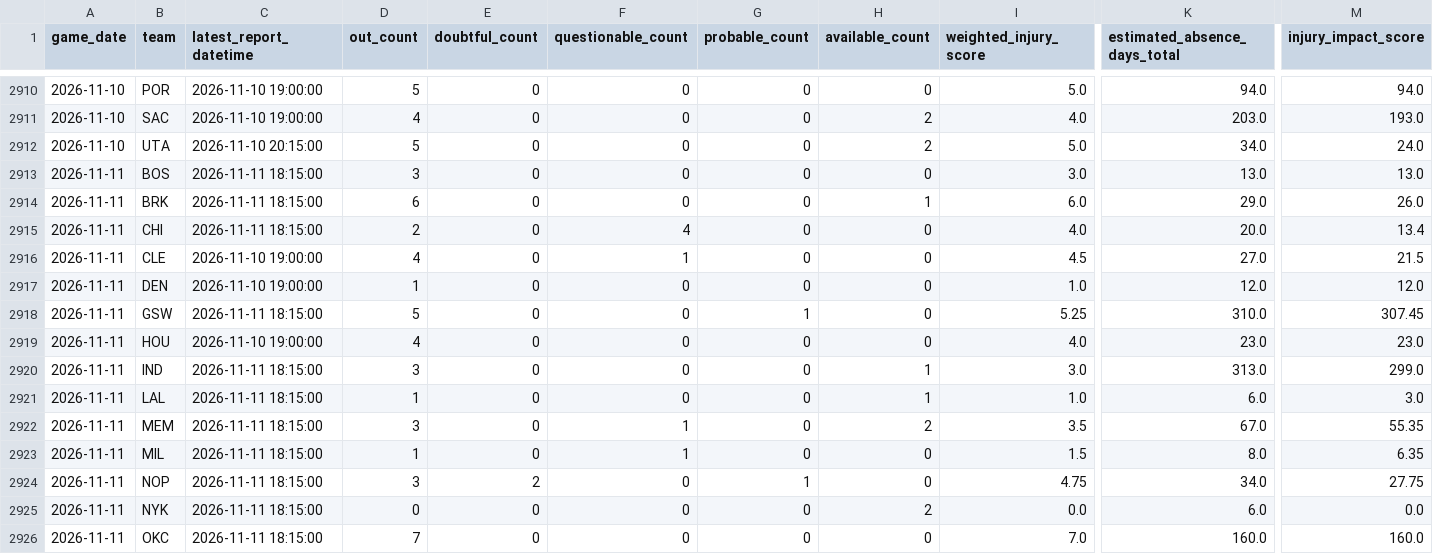
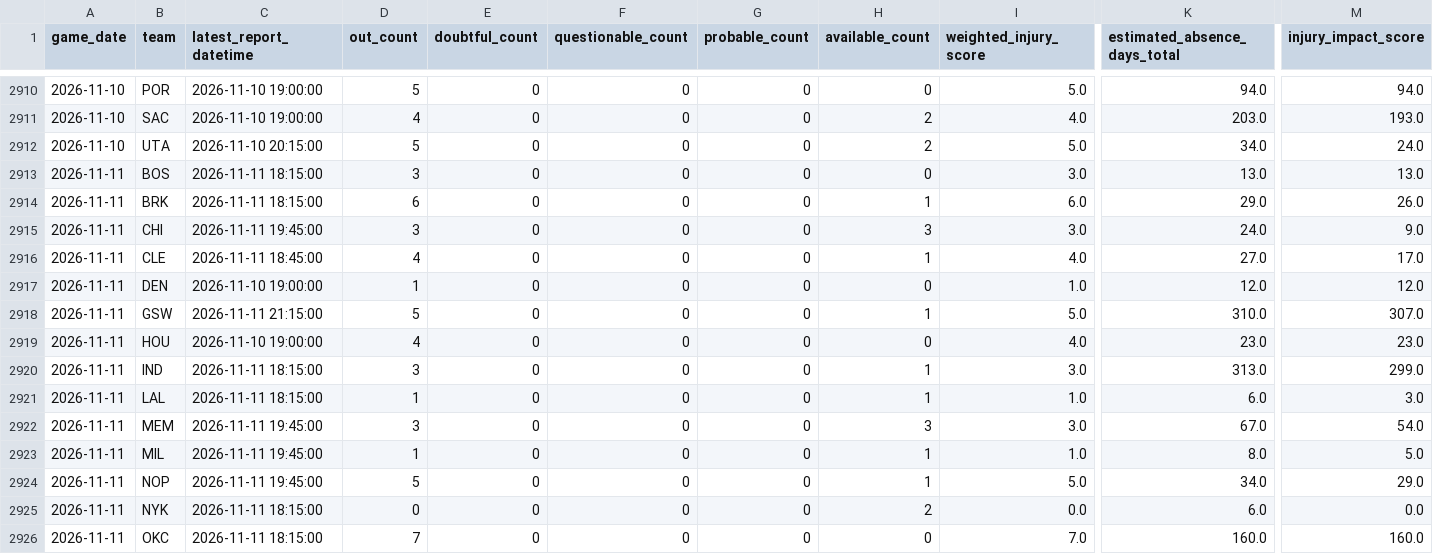
Before and after one commit to brianbzeng/nbamodel, a CSV file: data/raw/official_nba_injuries_by_team_live.csv, drawn as a sheet; only a part is shown, gaps mark what is left out; the diff covers the shown part only; the diff names each change by its address in the sheet, - before the commit and + after, or states it on an @@ line.

```diff
--- a/data/raw/official_nba_injuries_by_team_live.csv
+++ b/data/raw/official_nba_injuries_by_team_live.csv
-C2915 (latest_report_datetime): 2026-11-11 18:15:00
+C2915 (latest_report_datetime): 2026-11-11 19:45:00
-D2915 (out_count): 2
+D2915 (out_count): 3
-F2915 (questionable_count): 4
+F2915 (questionable_count): 0
-H2915 (available_count): 0
+H2915 (available_count): 3
-I2915 (weighted_injury_score): 4.0
+I2915 (weighted_injury_score): 3.0
-K2915 (estimated_absence_days_total): 20.0
+K2915 (estimated_absence_days_total): 24.0
-M2915 (injury_impact_score): 13.4
+M2915 (injury_impact_score): 9.0
-C2916 (latest_report_datetime): 2026-11-10 19:00:00
+C2916 (latest_report_datetime): 2026-11-11 18:45:00
-F2916 (questionable_count): 1
+F2916 (questionable_count): 0
-H2916 (available_count): 0
+H2916 (available_count): 1
-I2916 (weighted_injury_score): 4.5
+I2916 (weighted_injury_score): 4.0
-M2916 (injury_impact_score): 21.5
+M2916 (injury_impact_score): 17.0
-C2918 (latest_report_datetime): 2026-11-11 18:15:00
+C2918 (latest_report_datetime): 2026-11-11 21:15:00
-G2918 (probable_count): 1
+G2918 (probable_count): 0
-H2918 (available_count): 0
+H2918 (available_count): 1
-I2918 (weighted_injury_score): 5.25
+I2918 (weighted_injury_score): 5.0
-M2918 (injury_impact_score): 307.45
+M2918 (injury_impact_score): 307.0
-C2922:C2924 (latest_report_datetime): 2026-11-11 18:15:00
+C2922:C2924 (latest_report_datetime): 2026-11-11 19:45:00
-F2922:F2923 (questionable_count): 1
+F2922:F2923 (questionable_count): 0
-H2922 (available_count): 2
+H2922 (available_count): 3
-I2922 (weighted_injury_score): 3.5
+I2922 (weighted_injury_score): 3.0
-M2922 (injury_impact_score): 55.35
+M2922 (injury_impact_score): 54.0
-H2923:H2924 (available_count): 0
+H2923:H2924 (available_count): 1
-I2923 (weighted_injury_score): 1.5
+I2923 (weighted_injury_score): 1.0
-M2923 (injury_impact_score): 6.35
+M2923 (injury_impact_score): 5.0
-D2924 (out_count): 3
+D2924 (out_count): 5
-E2924 (doubtful_count): 2
+E2924 (doubtful_count): 0
-G2924 (probable_count): 1
+G2924 (probable_count): 0
-I2924 (weighted_injury_score): 4.75
+I2924 (weighted_injury_score): 5.0
-M2924 (injury_impact_score): 27.75
+M2924 (injury_impact_score): 29.0
```
Also changed, not shown: 2 added rows and 15 edited cells elsewhere in this file, data/raw/nba_daily_predictions.csv, data/raw/nba_game_updates.csv, 2 other files.
